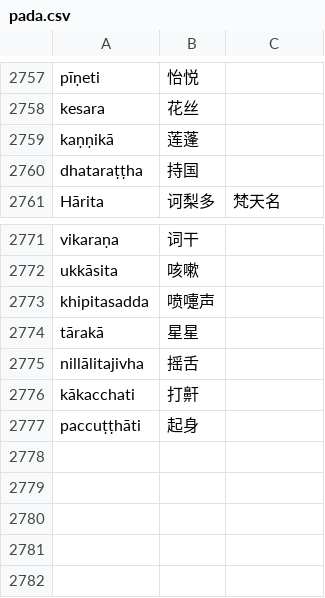
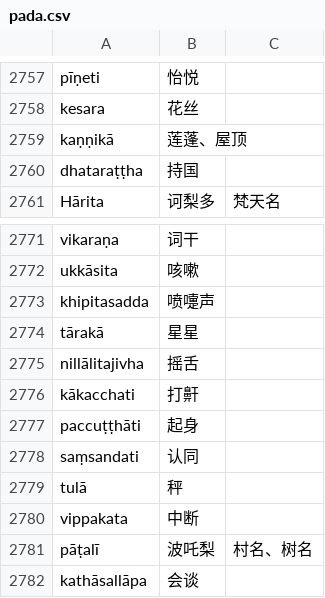
Before and after one commit to jhintr/nirutti, a CSV file: pada.csv, drawn as a sheet; only a part is shown, gaps mark what is left out.

Commit message:
update dict

```diff
--- a/pada.csv
+++ b/pada.csv
@@ -2758,3 +2758,3 @@ pīṇeti,怡悦,
 kesara,花丝,
-kaṇṇikā,莲蓬,
+kaṇṇikā,莲蓬、屋顶,
 dhataraṭṭha,持国,
@@ -2777 +2777,6 @@ kākacchati,打鼾,
 paccuṭṭhāti,起身,
+saṃsandati,认同,
+tulā,秤,
+vippakata,中断,
+pāṭalī,波吒梨,村名、树名
+kathāsallāpa,会谈,
```
